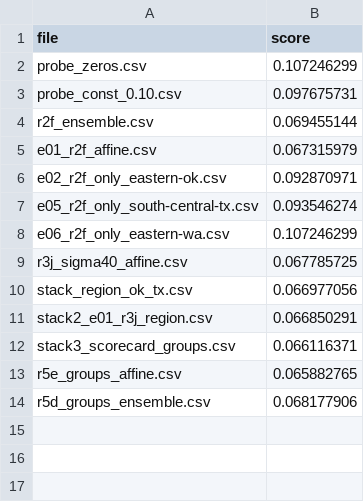
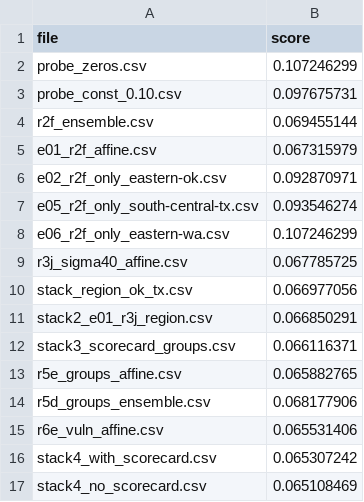
Before and after one commit to iam-dante/bias-bounty-competition, a CSV file: lb_scores.csv, drawn as a sheet.

Commit message:
New best: score-based blend stack4_no_scorecard (public RMSE 0.065108)
best.py rebuilds the scored file byte-for-byte from its saved weights. Adds round 6 (vulnerability effects) and the blend inputs.

```diff
--- a/lb_scores.csv
+++ b/lb_scores.csv
@@ -14 +14,4 @@ r5e_groups_affine.csv,0.065882765
 r5d_groups_ensemble.csv,0.068177906
+r6e_vuln_affine.csv,0.065531406
+stack4_with_scorecard.csv,0.065307242
+stack4_no_scorecard.csv,0.065108469
```
Also changed, not shown: 11 other files.
